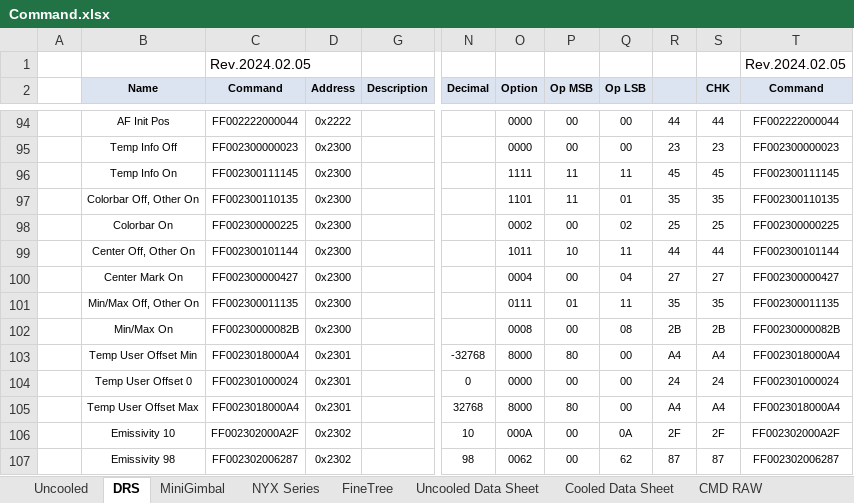
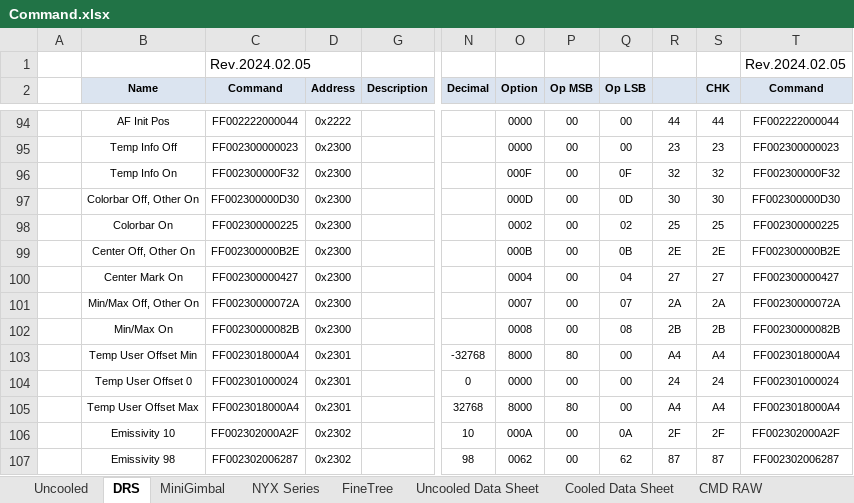
Before and after one commit to chalie00/TestTool, an Excel workbook: Command/Command.xlsx, sheet DRS, drawn as a sheet; only a part is shown, gaps mark what is left out; values as stored, in another font and other column widths than the file's, no borders; the diff covers the shown part only; the diff names each change by its address in the sheet, - before the commit and + after, or states it on an @@ line.

```diff
--- a/Command/Command.xlsx (sheet DRS)
+++ b/Command/Command.xlsx (sheet DRS)
-C96 (Command): FF002300111145
+C96 (Command): FF002300000F32
-O96 (Option): 1111
+O96 (Option): 000F
-P96:P97 (Op MSB): 11
+P96:P97 (Op MSB): 00
-Q96 (Op LSB): 11
+Q96 (Op LSB): 0F
-R96: 45
+R96: 32
-S96 (CHK): 45
+S96 (CHK): 32
-T96 (Command): FF002300111145
+T96 (Command): FF002300000F32
-C97 (Command): FF002300110135
+C97 (Command): FF002300000D30
-O97 (Option): 1101
+O97 (Option): 000D
-Q97 (Op LSB): 01
+Q97 (Op LSB): 0D
-R97: 35
+R97: 30
-S97 (CHK): 35
+S97 (CHK): 30
-T97 (Command): FF002300110135
+T97 (Command): FF002300000D30
-C99 (Command): FF002300101144
+C99 (Command): FF002300000B2E
-O99 (Option): 1011
+O99 (Option): 000B
-P99 (Op MSB): 10
+P99 (Op MSB): 00
-Q99 (Op LSB): 11
+Q99 (Op LSB): 0B
-R99: 44
+R99: 2E
-S99 (CHK): 44
+S99 (CHK): 2E
-T99 (Command): FF002300101144
+T99 (Command): FF002300000B2E
-C101 (Command): FF002300011135
+C101 (Command): FF00230000072A
-O101 (Option): 0111
+O101 (Option): 0007
-P101 (Op MSB): 01
+P101 (Op MSB): 00
-Q101 (Op LSB): 11
+Q101 (Op LSB): 07
-R101: 35
+R101: 2A
-S101 (CHK): 35
+S101 (CHK): 2A
-T101 (Command): FF002300011135
+T101 (Command): FF00230000072A
```
Also changed, not shown: 10 edited cells elsewhere in this sheet, sheet FineTree, formulas that keep their value, 26 other files.
